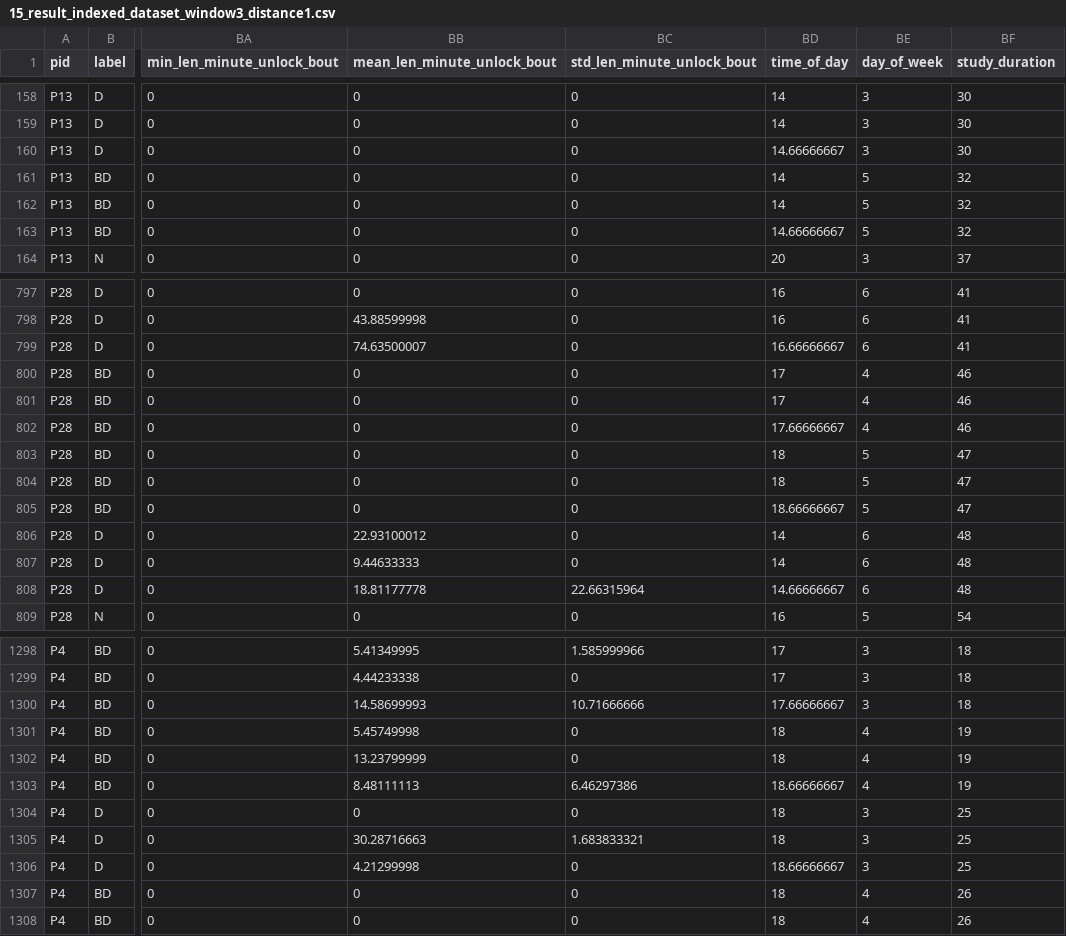
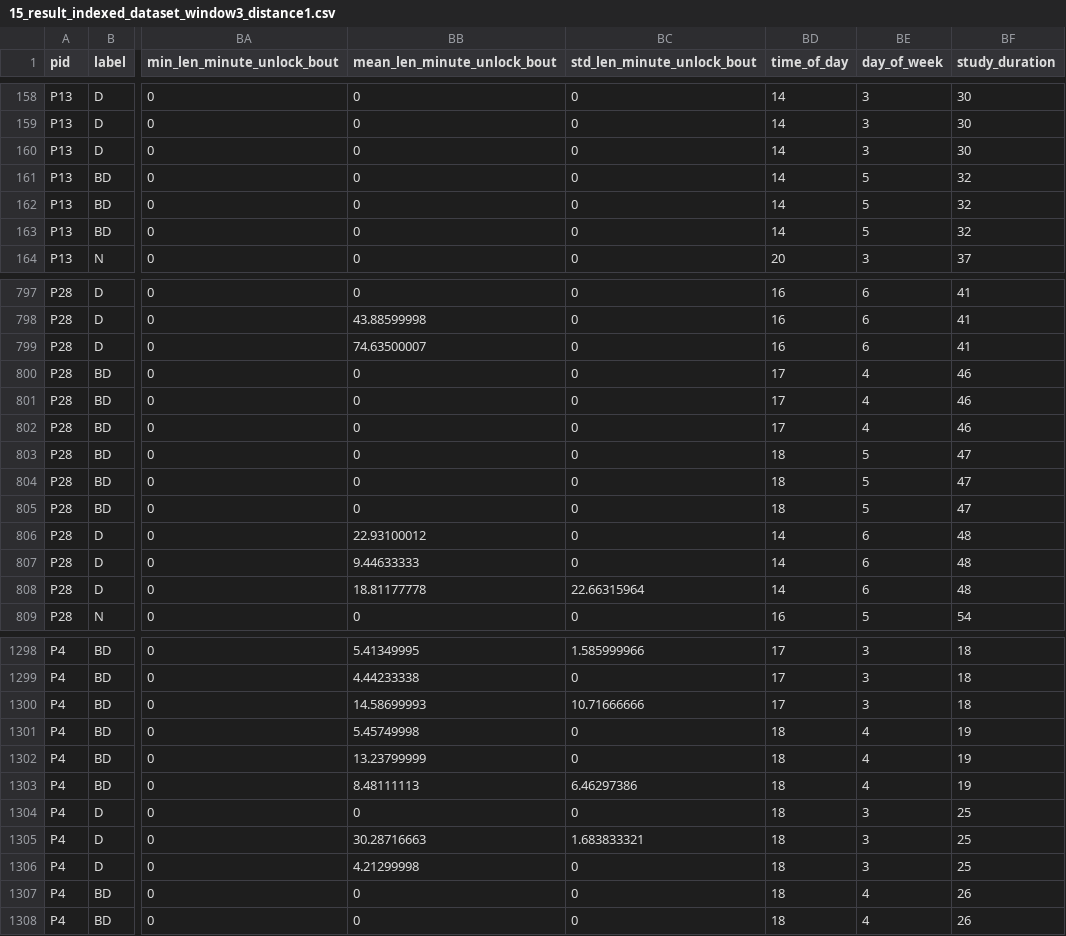
Before and after one commit to stevenshci/BDE-binge-drinking, a CSV file: dataset/15_result_indexed_dataset_window3_distance1.csv, drawn as a sheet; only a part is shown, gaps mark what is left out; the diff covers the shown part only; the diff names each change by its address in the sheet, - before the commit and + after, or states it on an @@ line.

```diff
--- a/dataset/15_result_indexed_dataset_window3_distance1.csv
+++ b/dataset/15_result_indexed_dataset_window3_distance1.csv
-BD160 (time_of_day): 14.66666667
+BD160 (time_of_day): 14
-BD163 (time_of_day): 14.66666667
+BD163 (time_of_day): 14
-BD799 (time_of_day): 16.66666667
+BD799 (time_of_day): 16
-BD802 (time_of_day): 17.66666667
+BD802 (time_of_day): 17
-BD805 (time_of_day): 18.66666667
+BD805 (time_of_day): 18
-BD808 (time_of_day): 14.66666667
+BD808 (time_of_day): 14
-BD1300 (time_of_day): 17.66666667
+BD1300 (time_of_day): 17
-BD1303 (time_of_day): 18.66666667
+BD1303 (time_of_day): 18
-BD1306 (time_of_day): 18.66666667
+BD1306 (time_of_day): 18
```
Also changed, not shown: 170 edited cells elsewhere in this file, dataset/15_result_indexed_dataset_window1_distance1.csv, dataset/15_result_indexed_dataset_window1_distance3.csv, 12 other files.
